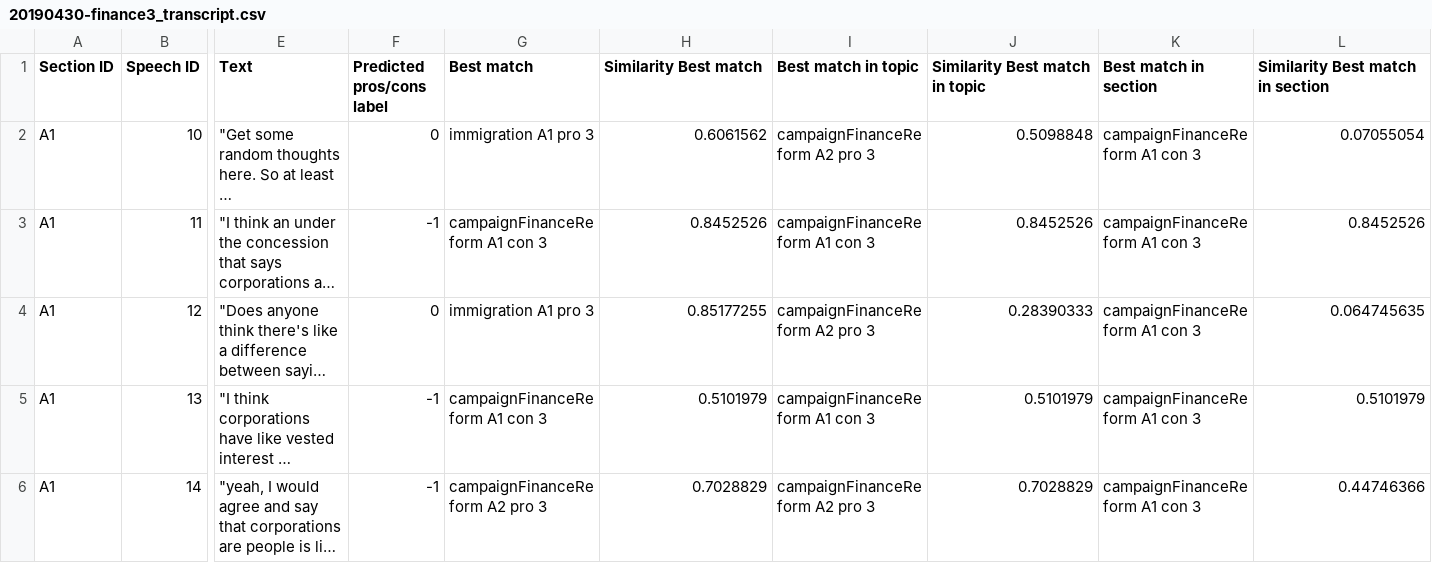
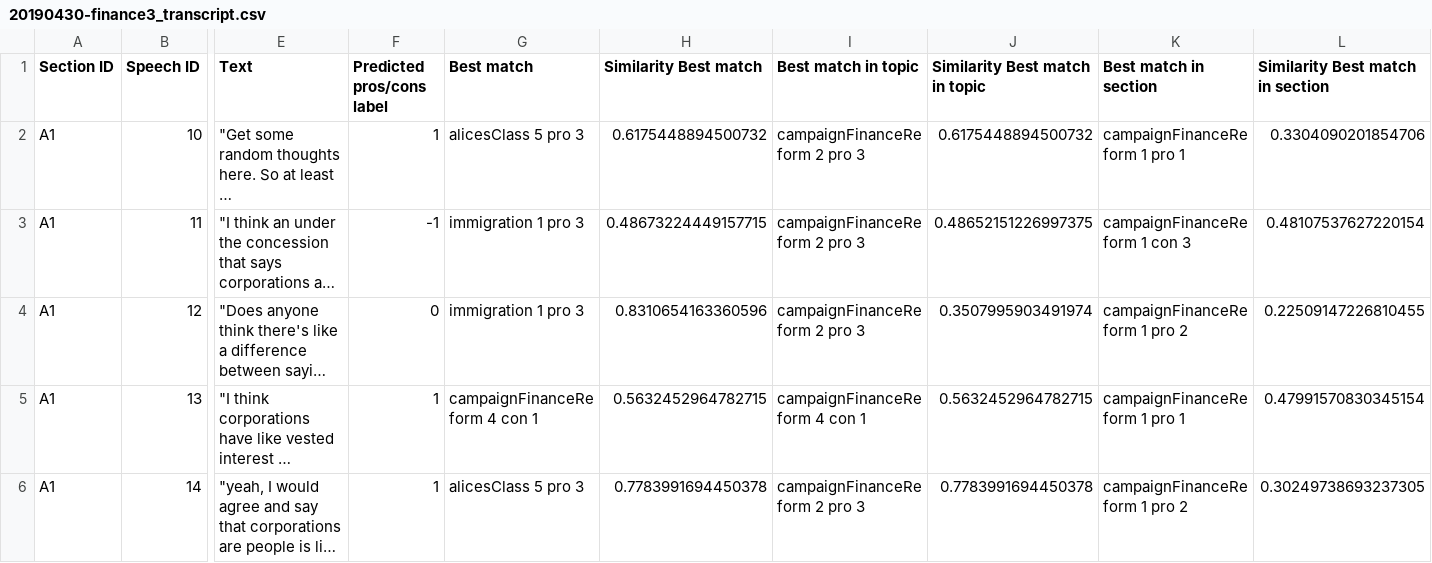
Before and after one commit to wengcindy/automatedagenda, a CSV file: 20190430-finance3_transcript.csv, drawn as a sheet; only a part is shown, gaps mark what is left out; long unchanged cells end in …; the diff covers the shown part only; the diff names each change by its address in the sheet, - before the commit and + after, or states it on an @@ line.

```diff
--- a/20190430-finance3_transcript.csv
+++ b/20190430-finance3_transcript.csv
-F2 (Predicted pros/cons label): 0
+F2 (Predicted pros/cons label): 1
-G2 (Best match): immigration A1 pro 3
+G2 (Best match): alicesClass 5 pro 3
-H2 (Similarity Best match): 0.6061562
+H2 (Similarity Best match): 0.6175448894500732
-I2 (Best match in topic): campaignFinanceReform A2 pro 3
+I2 (Best match in topic): campaignFinanceReform 2 pro 3
-J2 (Similarity Best match in topic): 0.5098848
+J2 (Similarity Best match in topic): 0.6175448894500732
-K2 (Best match in section): campaignFinanceReform A1 con 3
+K2 (Best match in section): campaignFinanceReform 1 pro 1
-L2 (Similarity Best match in section): 0.07055054
+L2 (Similarity Best match in section): 0.3304090201854706
-G3 (Best match): campaignFinanceReform A1 con 3
+G3 (Best match): immigration 1 pro 3
-H3 (Similarity Best match): 0.8452526
+H3 (Similarity Best match): 0.48673224449157715
-I3 (Best match in topic): campaignFinanceReform A1 con 3
+I3 (Best match in topic): campaignFinanceReform 2 pro 3
-J3 (Similarity Best match in topic): 0.8452526
+J3 (Similarity Best match in topic): 0.48652151226997375
-K3 (Best match in section): campaignFinanceReform A1 con 3
+K3 (Best match in section): campaignFinanceReform 1 con 3
-L3 (Similarity Best match in section): 0.8452526
+L3 (Similarity Best match in section): 0.48107537627220154
-G4 (Best match): immigration A1 pro 3
+G4 (Best match): immigration 1 pro 3
-H4 (Similarity Best match): 0.85177255
+H4 (Similarity Best match): 0.8310654163360596
-I4 (Best match in topic): campaignFinanceReform A2 pro 3
+I4 (Best match in topic): campaignFinanceReform 2 pro 3
-J4 (Similarity Best match in topic): 0.28390333
+J4 (Similarity Best match in topic): 0.3507995903491974
-K4 (Best match in section): campaignFinanceReform A1 con 3
+K4 (Best match in section): campaignFinanceReform 1 pro 2
-L4 (Similarity Best match in section): 0.064745635
+L4 (Similarity Best match in section): 0.22509147226810455
-F5:F6 (Predicted pros/cons label): -1
+F5:F6 (Predicted pros/cons label): 1
-G5 (Best match): campaignFinanceReform A1 con 3
+G5 (Best match): campaignFinanceReform 4 con 1
-H5 (Similarity Best match): 0.5101979
+H5 (Similarity Best match): 0.5632452964782715
-I5 (Best match in topic): campaignFinanceReform A1 con 3
+I5 (Best match in topic): campaignFinanceReform 4 con 1
-J5 (Similarity Best match in topic): 0.5101979
+J5 (Similarity Best match in topic): 0.5632452964782715
-K5 (Best match in section): campaignFinanceReform A1 con 3
+K5 (Best match in section): campaignFinanceReform 1 pro 1
-L5 (Similarity Best match in section): 0.5101979
+L5 (Similarity Best match in section): 0.47991570830345154
-G6 (Best match): campaignFinanceReform A2 pro 3
+G6 (Best match): alicesClass 5 pro 3
-H6 (Similarity Best match): 0.7028829
+H6 (Similarity Best match): 0.7783991694450378
-I6 (Best match in topic): campaignFinanceReform A2 pro 3
+I6 (Best match in topic): campaignFinanceReform 2 pro 3
-J6 (Similarity Best match in topic): 0.7028829
+J6 (Similarity Best match in topic): 0.7783991694450378
-K6 (Best match in section): campaignFinanceReform A1 con 3
+K6 (Best match in section): campaignFinanceReform 1 pro 2
-L6 (Similarity Best match in section): 0.44746366
+L6 (Similarity Best match in section): 0.30249738693237305
```
Also changed, not shown: 137 edited cells elsewhere in this file, 20190430-finance1_transcript.csv, 20190430-finance2_transcript.csv, 15 other files.
